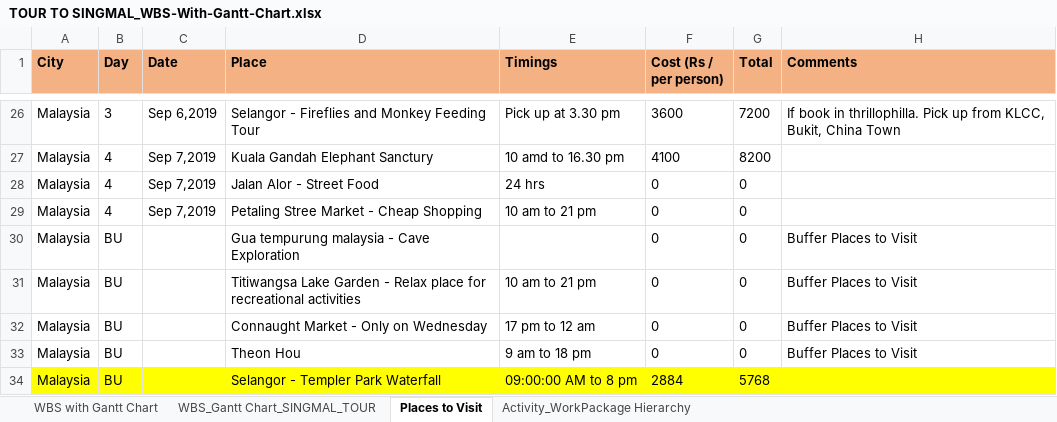
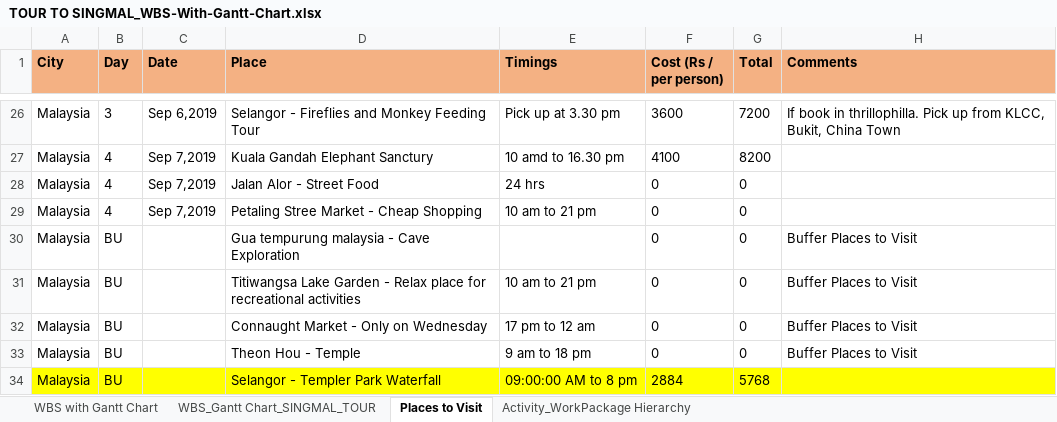
Before and after one commit to chamuvc/TOURTOSINGMAL_Manager_PilotProject, an Excel workbook: TOUR TO SINGMAL_WBS-With-Gantt-Chart.xlsx, sheet Places to Visit, drawn as a sheet; only a part is shown, gaps mark what is left out; values as stored, in another font and other column widths than the file's, no borders; the diff names each change by its address in the sheet, - before the commit and + after, or states it on an @@ line.

Commit message:
Updated Type of activity

```diff
--- a/TOUR TO SINGMAL_WBS-With-Gantt-Chart.xlsx (sheet Places to Visit)
+++ b/TOUR TO SINGMAL_WBS-With-Gantt-Chart.xlsx (sheet Places to Visit)
-D33 (Place): Theon Hou
+D33 (Place): Theon Hou - Temple
```
Also changed, not shown: charts or pictures.
